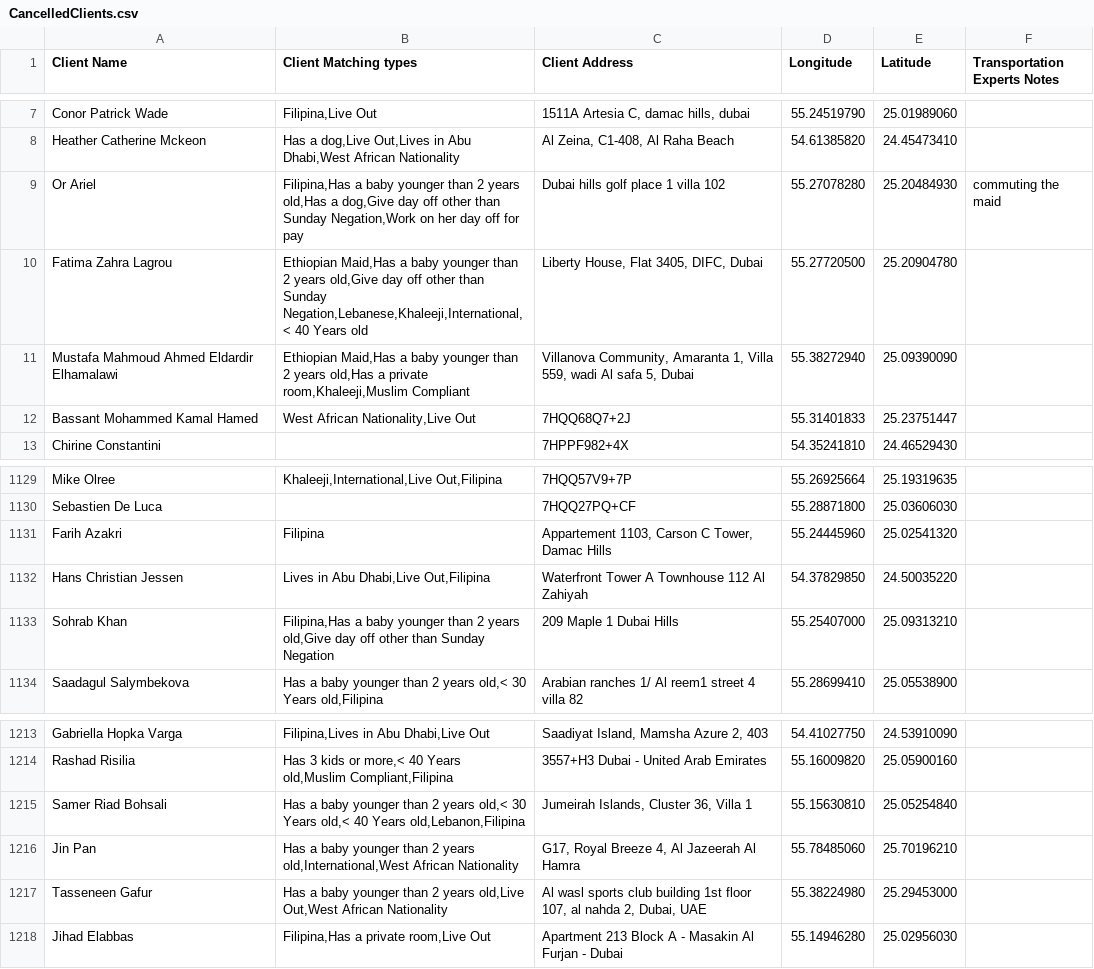
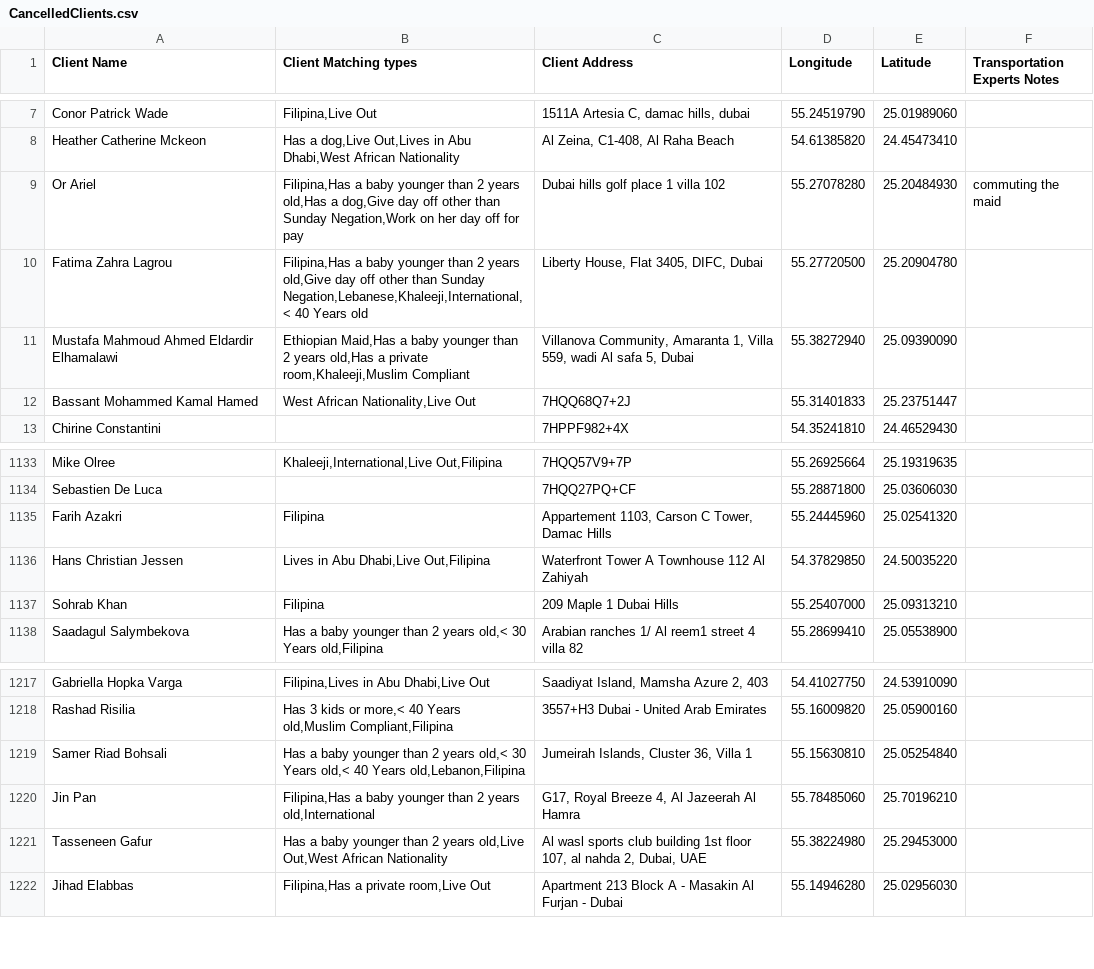
Before and after one commit to charbelchdid/map, a CSV file: CancelledClients.csv, drawn as a sheet; only a part is shown, gaps mark what is left out; the diff covers the shown part only.

Commit message:
Update Live-out Clients Tracking   AVAILABLE CSV on 2025-07-02T21:34:56.957Z

```diff
--- a/CancelledClients.csv
+++ b/CancelledClients.csv
@@ -9,3 +9,3 @@ Heather Catherine Mckeon,"Has a dog,Live Out,Lives in Abu Dhabi,West African Nat
 Or Ariel,"Filipina,Has a baby younger than 2 years old,Has a dog,Give day off other than Sunday Negation,Work on her day off for pay",Dubai hills golf place 1 villa 102,55.27078280,25.20484930,commuting the maid
-Fatima Zahra Lagrou,"Ethiopian Maid,Has a baby younger than 2 years old,Give day off other than Sunday Negation,Lebanese,Khaleeji,International,< 40 Years old","Liberty House, Flat 3405, DIFC, Dubai",55.27720500,25.20904780,
+Fatima Zahra Lagrou,"Filipina,Has a baby younger than 2 years old,Give day off other than Sunday Negation,Lebanese,Khaleeji,International,< 40 Years old","Liberty House, Flat 3405, DIFC, Dubai",55.27720500,25.20904780,
 Mustafa Mahmoud Ahmed Eldardir Elhamalawi,"Ethiopian Maid,Has a baby younger than 2 years old,Has a private room,Khaleeji,Muslim Compliant","Villanova Community, Amaranta 1, Villa 559, wadi Al safa 5, Dubai",55.38272940,25.09390090,
@@ -1181,3 +1185,3 @@ Hans Christian Jessen,"Lives in Abu Dhabi,Live Out,Filipina","Waterfront Tower A
 ",54.37829850,24.50035220,
-Sohrab Khan,"Filipina,Has a baby younger than 2 years old,Give day off other than Sunday Negation",209 Maple 1 Dubai Hills,55.25407000,25.09313210,
+Sohrab Khan,Filipina,209 Maple 1 Dubai Hills,55.25407000,25.09313210,
 Saadagul Salymbekova,"Has a baby younger than 2 years old,< 30 Years old,Filipina",Arabian ranches 1/ Al reem1 street 4 villa 82,55.28699410,25.05538900,
@@ -1268,3 +1272,3 @@ Rashad Risilia,"Has 3 kids or more,< 40 Years old,Muslim Compliant,Filipina",355
 Samer Riad Bohsali,"Has a baby younger than 2 years old,< 30 Years old,< 40 Years old,Lebanon,Filipina","Jumeirah Islands, Cluster 36, Villa 1",55.15630810,25.05254840,
-Jin Pan,"Has a baby younger than 2 years old,International,West African Nationality","G17, Royal Breeze 4, Al Jazeerah Al Hamra",55.78485060,25.70196210,
+Jin Pan,"Filipina,Has a baby younger than 2 years old,International","G17, Royal Breeze 4, Al Jazeerah Al Hamra",55.78485060,25.70196210,
 Tasseneen Gafur,"Has a baby younger than 2 years old,Live Out,West African Nationality","Al wasl sports club building 1st floor 107, al nahda 2, Dubai, UAE ",55.38224980,25.29453000,
```
Also changed, not shown: 5 added rows elsewhere in this file.
